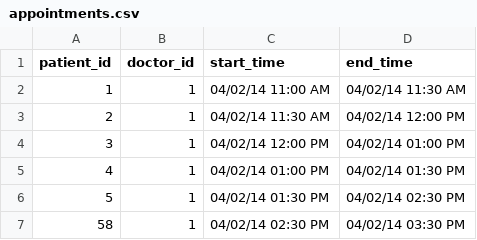
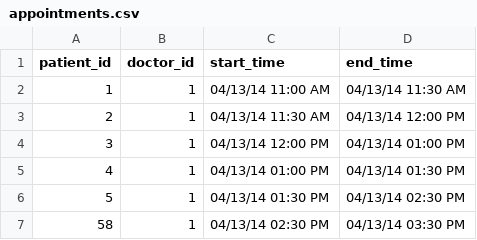
Before and after one commit to jpeddle/medhack, a CSV file: data/csv/appointments.csv, drawn as a sheet.

```diff
--- a/data/csv/appointments.csv
+++ b/data/csv/appointments.csv
@@ -1,7 +1,7 @@
 patient_id|doctor_id|start_time|end_time
-1|1|04/02/14 11:00 AM|04/02/14 11:30 AM
-2|1|04/02/14 11:30 AM|04/02/14 12:00 PM
-3|1|04/02/14 12:00 PM|04/02/14 01:00 PM
-4|1|04/02/14 01:00 PM|04/02/14 01:30 PM
-5|1|04/02/14 01:30 PM|04/02/14 02:30 PM
-58|1|04/02/14 02:30 PM|04/02/14 03:30 PM
+1|1|04/13/14 11:00 AM|04/13/14 11:30 AM
+2|1|04/13/14 11:30 AM|04/13/14 12:00 PM
+3|1|04/13/14 12:00 PM|04/13/14 01:00 PM
+4|1|04/13/14 01:00 PM|04/13/14 01:30 PM
+5|1|04/13/14 01:30 PM|04/13/14 02:30 PM
+58|1|04/13/14 02:30 PM|04/13/14 03:30 PM
```
Also changed, not shown: 5 other files.
